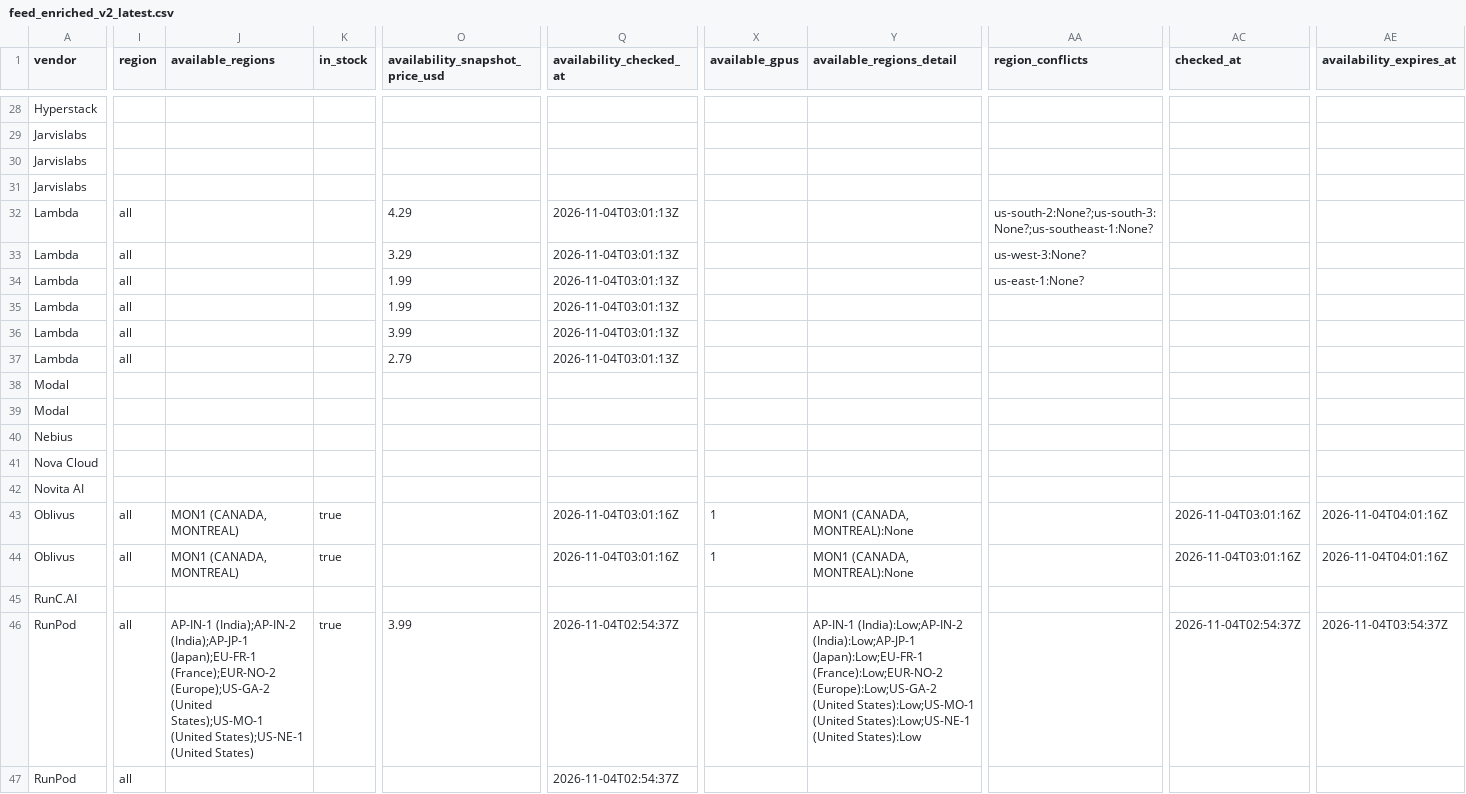
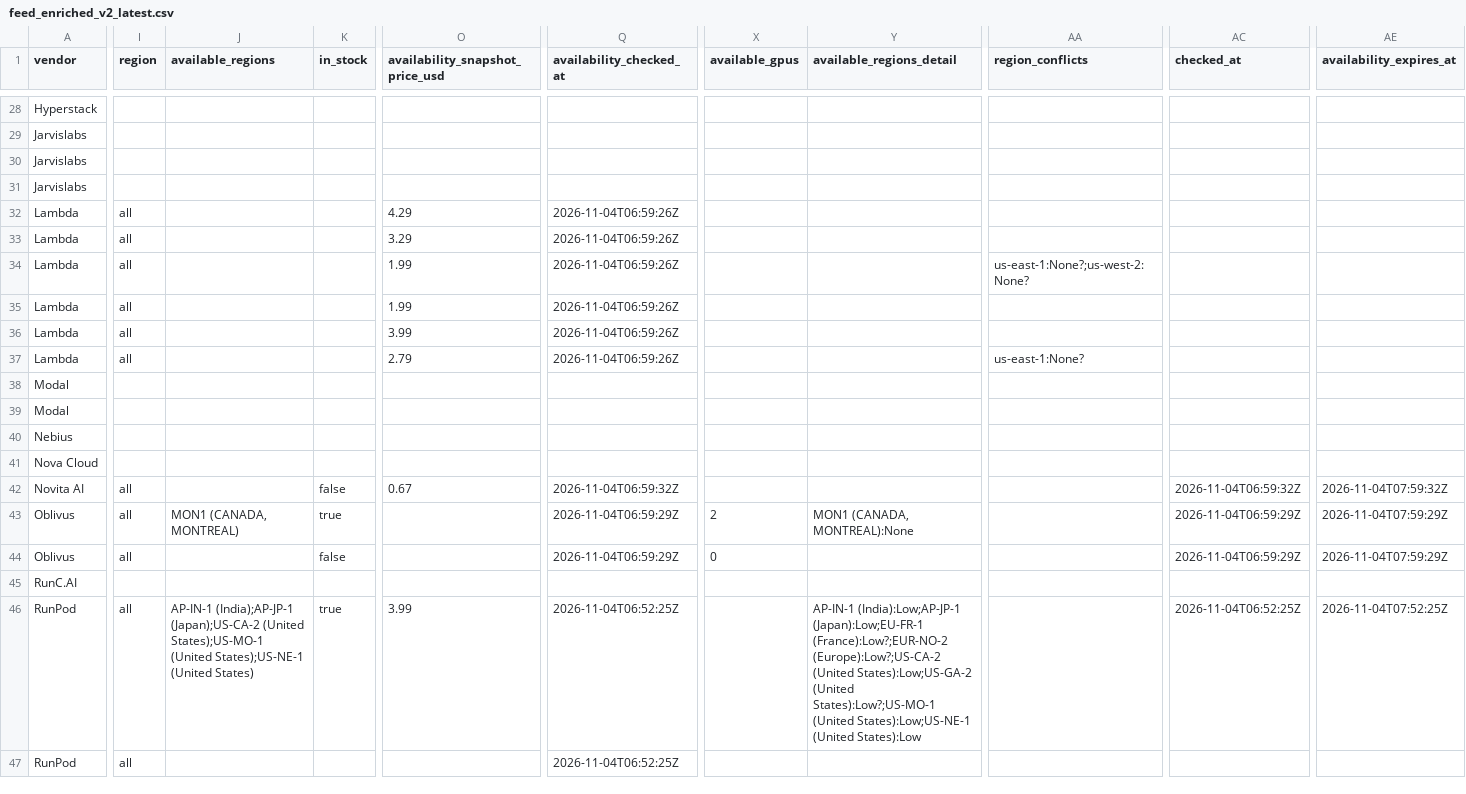
Before and after one commit to connormatthewdouglas/agent-work-stack-deals, a CSV file: latest/feed_enriched_v2_latest.csv, drawn as a sheet; only a part is shown, gaps mark what is left out; the diff covers the shown part only; the diff names each change by its address in the sheet, - before the commit and + after, or states it on an @@ line.

Commit message:
scout snapshot 2026-11-04T07:00:46Z gen 20261104T070046Z-5d39ddbd

```diff
--- a/latest/feed_enriched_v2_latest.csv
+++ b/latest/feed_enriched_v2_latest.csv
-Q32:Q37 (availability_checked_at): 2026-11-04T03:01:13Z
+Q32:Q37 (availability_checked_at): 2026-11-04T06:59:26Z
-AA32 (region_conflicts): us-south-2:None?;us-south-3:None?;us-southeast-1:None?
+AA32 (region_conflicts): (empty)
-AA33 (region_conflicts): us-west-3:None?
+AA33 (region_conflicts): (empty)
-AA34 (region_conflicts): us-east-1:None?
+AA34 (region_conflicts): us-east-1:None?;us-west-2:None?
-AA37 (region_conflicts): (empty)
+AA37 (region_conflicts): us-east-1:None?
-I42 (region): (empty)
+I42 (region): all
-K42 (in_stock): (empty)
+K42 (in_stock): false
-O42 (availability_snapshot_price_usd): (empty)
+O42 (availability_snapshot_price_usd): 0.67
-Q42 (availability_checked_at): (empty)
+Q42 (availability_checked_at): 2026-11-04T06:59:32Z
-AC42 (checked_at): (empty)
+AC42 (checked_at): 2026-11-04T06:59:32Z
-AE42 (availability_expires_at): (empty)
+AE42 (availability_expires_at): 2026-11-04T07:59:32Z
-Q43:Q44 (availability_checked_at): 2026-11-04T03:01:16Z
+Q43:Q44 (availability_checked_at): 2026-11-04T06:59:29Z
-X43 (available_gpus): 1
+X43 (available_gpus): 2
-AC43:AC44 (checked_at): 2026-11-04T03:01:16Z
+AC43:AC44 (checked_at): 2026-11-04T06:59:29Z
-AE43:AE44 (availability_expires_at): 2026-11-04T04:01:16Z
+AE43:AE44 (availability_expires_at): 2026-11-04T07:59:29Z
-J44 (available_regions): MON1 (CANADA, MONTREAL)
+J44 (available_regions): (empty)
-K44 (in_stock): true
+K44 (in_stock): false
-X44 (available_gpus): 1
+X44 (available_gpus): 0
-Y44 (available_regions_detail): MON1 (CANADA, MONTREAL):None
+Y44 (available_regions_detail): (empty)
-J46 (available_regions): AP-IN-1 (India);AP-IN-2 (India);AP-JP-1 (Japan);EU-FR-1 (France);EUR-NO-2 (Europe);US-GA-2 (United States);US-MO-1…
+J46 (available_regions): AP-IN-1 (India);AP-JP-1 (Japan);US-CA-2 (United States);US-MO-1…
-Q46:Q47 (availability_checked_at): 2026-11-04T02:54:37Z
+Q46:Q47 (availability_checked_at): 2026-11-04T06:52:25Z
-Y46 (available_regions_detail): AP-IN-1 (India):Low;AP-IN-2 (India):Low;AP-JP-1 (Japan):Low;EU-FR-1 (France):Low;EUR-NO-2 (Europe):Low;US-GA-2 (United States):Low;US-MO-1 (United States):Low;US-NE-1…
+Y46 (available_regions_detail): AP-IN-1 (India):Low;AP-JP-1 (Japan):Low;EU-FR-1 (France):Low?;EUR-NO-2 (Europe):Low?;US-CA-2 (United States):Low;US-GA-2 (United States):Low?;US-MO-1 (United States):Low;US-NE-1…
-AC46 (checked_at): 2026-11-04T02:54:37Z
+AC46 (checked_at): 2026-11-04T06:52:25Z
-AE46 (availability_expires_at): 2026-11-04T03:54:37Z
+AE46 (availability_expires_at): 2026-11-04T07:52:25Z
```
Also changed, not shown: 129 edited cells elsewhere in this file, latest/availability_v2_latest.csv, 4 other files.
